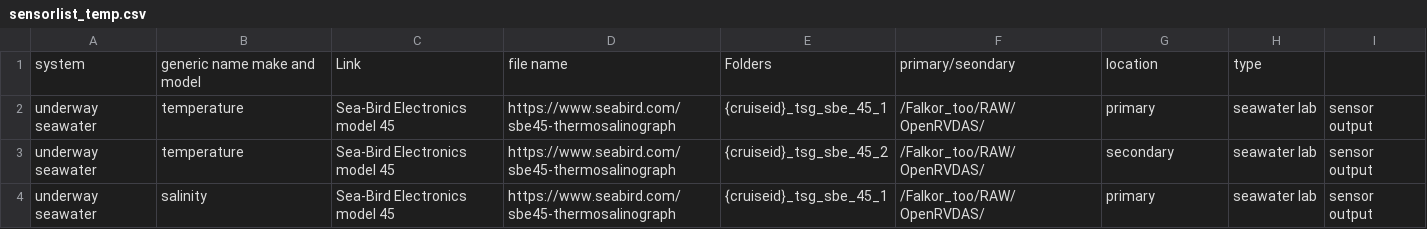
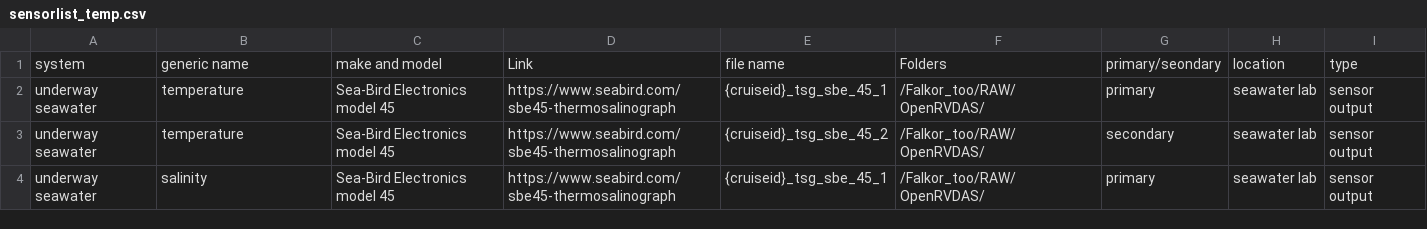
Before and after one commit to schmidtocean/public_technical_documentation, a CSV file: data/sensorlist_temp.csv, drawn as a sheet; only a part is shown.

Commit message:
fix heading for sensor list

```diff
--- a/data/sensorlist_temp.csv
+++ b/data/sensorlist_temp.csv
@@ -1,2 +1,2 @@
-system,generic name	make and model,Link,file name,Folders,primary/seondary,location,type
+system,generic name,make and model,Link,file name,Folders,primary/seondary,location,type
 underway seawater,temperature,Sea-Bird Electronics model 45,https://www.seabird.com/sbe45-thermosalinograph,{cruiseid}_tsg_sbe_45_1,/Falkor_too/RAW/OpenRVDAS/,primary,seawater lab,sensor output
```
